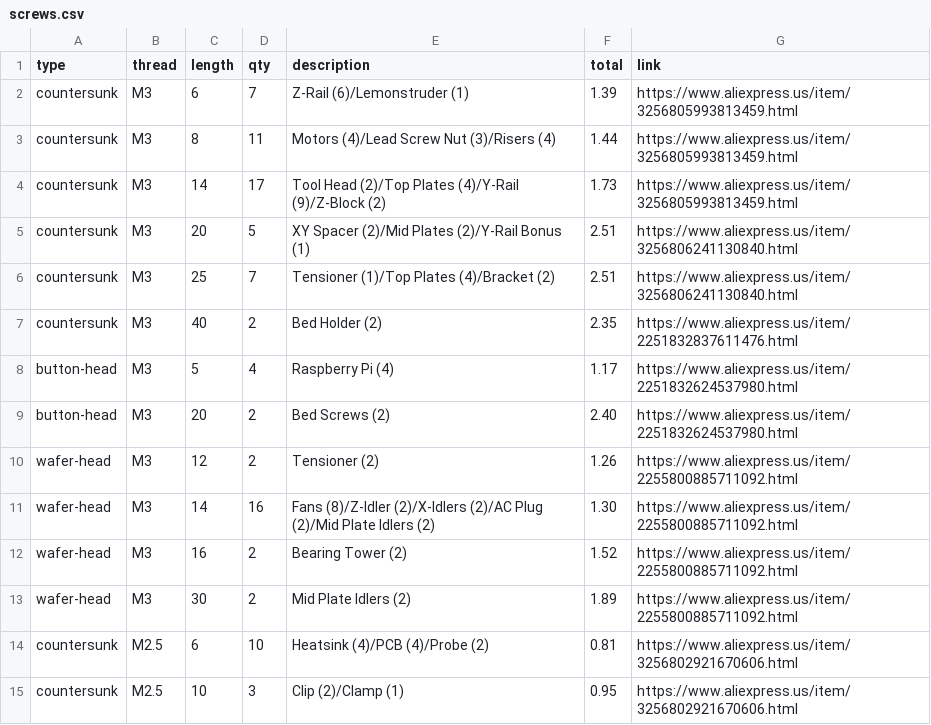
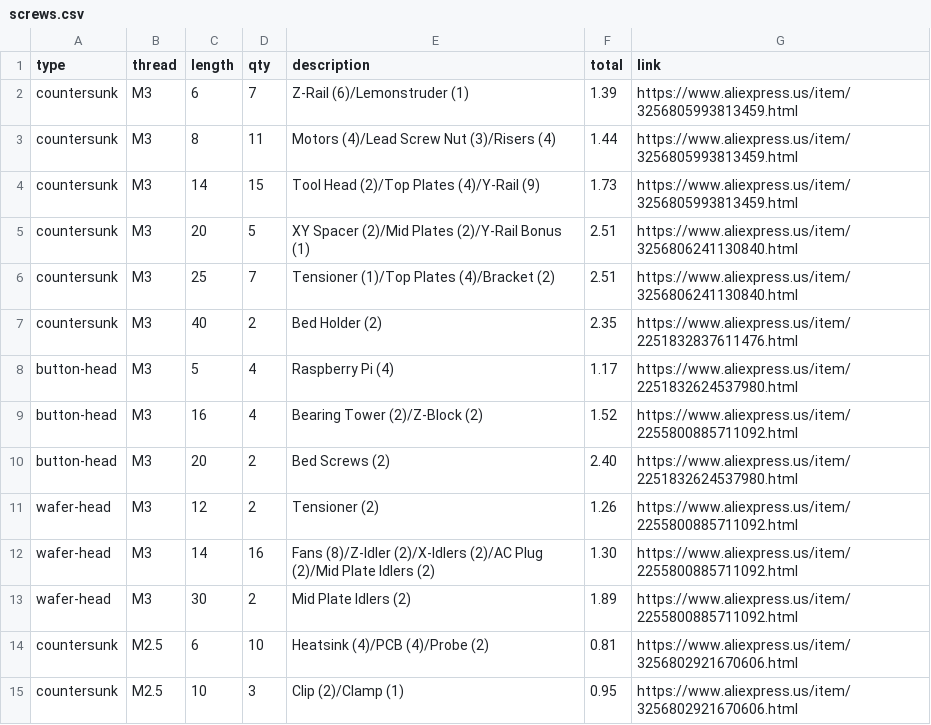
Before and after one commit to jamesloper/lemontron, a CSV file: _data/screws.csv, drawn as a sheet.

```diff
--- a/_data/screws.csv
+++ b/_data/screws.csv
@@ -3,3 +3,3 @@ countersunk,M3,6,7,Z-Rail (6)/Lemonstruder (1),1.39,https://www.aliexpress.us/it
 countersunk,M3,8,11,Motors (4)/Lead Screw Nut (3)/Risers (4),1.44,https://www.aliexpress.us/item/3256805993813459.html
-countersunk,M3,14,17,Tool Head (2)/Top Plates (4)/Y-Rail (9)/Z-Block (2),1.73,https://www.aliexpress.us/item/3256805993813459.html
+countersunk,M3,14,15,Tool Head (2)/Top Plates (4)/Y-Rail (9),1.73,https://www.aliexpress.us/item/3256805993813459.html
 countersunk,M3,20,5,XY Spacer (2)/Mid Plates (2)/Y-Rail Bonus (1),2.51,https://www.aliexpress.us/item/3256806241130840.html
@@ -8,2 +8,3 @@ countersunk,M3,40,2,Bed Holder (2),2.35,https://www.aliexpress.us/item/225183283
 button-head,M3,5,4,Raspberry Pi (4),1.17,https://www.aliexpress.us/item/2251832624537980.html
+button-head,M3,16,4,Bearing Tower (2)/Z-Block (2),1.52,https://www.aliexpress.us/item/2255800885711092.html
 button-head,M3,20,2,Bed Screws (2),2.40,https://www.aliexpress.us/item/2251832624537980.html
@@ -11,3 +12,2 @@ wafer-head,M3,12,2,Tensioner (2),1.26,https://www.aliexpress.us/item/22558008857
 wafer-head,M3,14,16,Fans (8)/Z-Idler (2)/X-Idlers (2)/AC Plug (2)/Mid Plate Idlers (2),1.30,https://www.aliexpress.us/item/2255800885711092.html
-wafer-head,M3,16,2,Bearing Tower (2),1.52,https://www.aliexpress.us/item/2255800885711092.html
 wafer-head,M3,30,2,Mid Plate Idlers (2),1.89,https://www.aliexpress.us/item/2255800885711092.html
```
Also changed, not shown: 6 other files.
